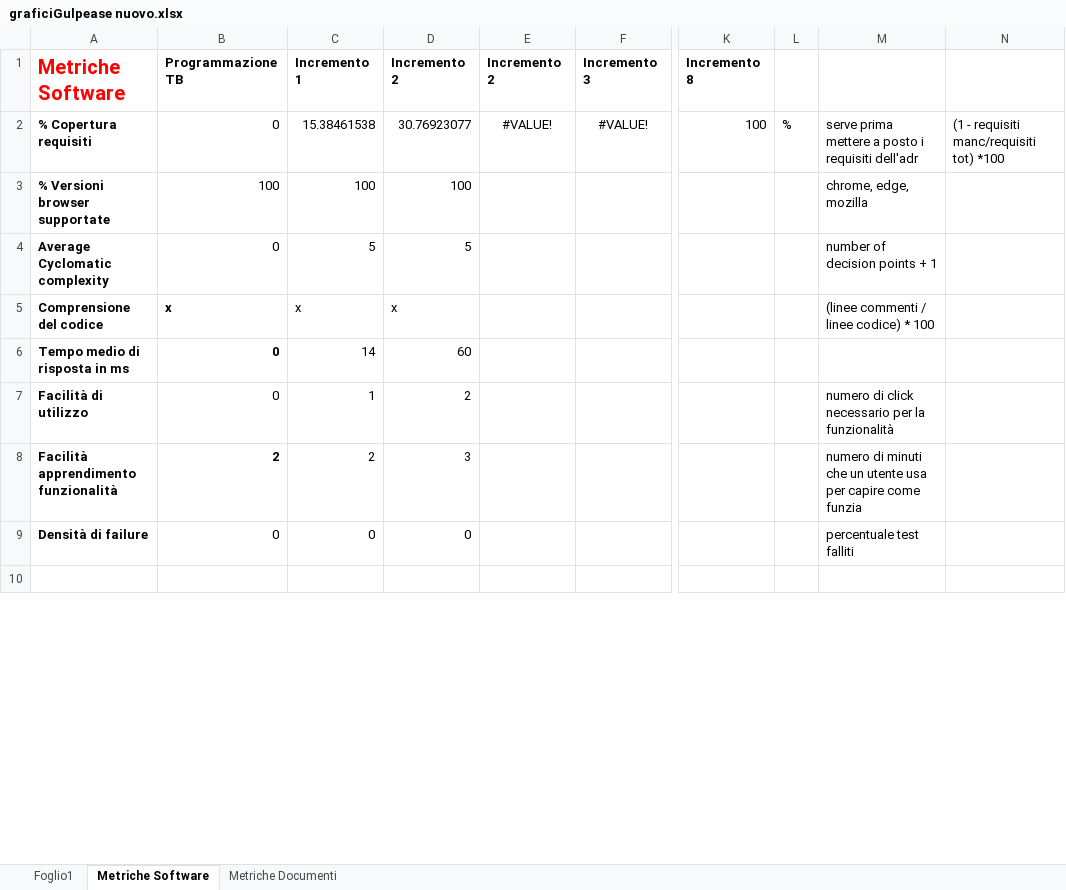
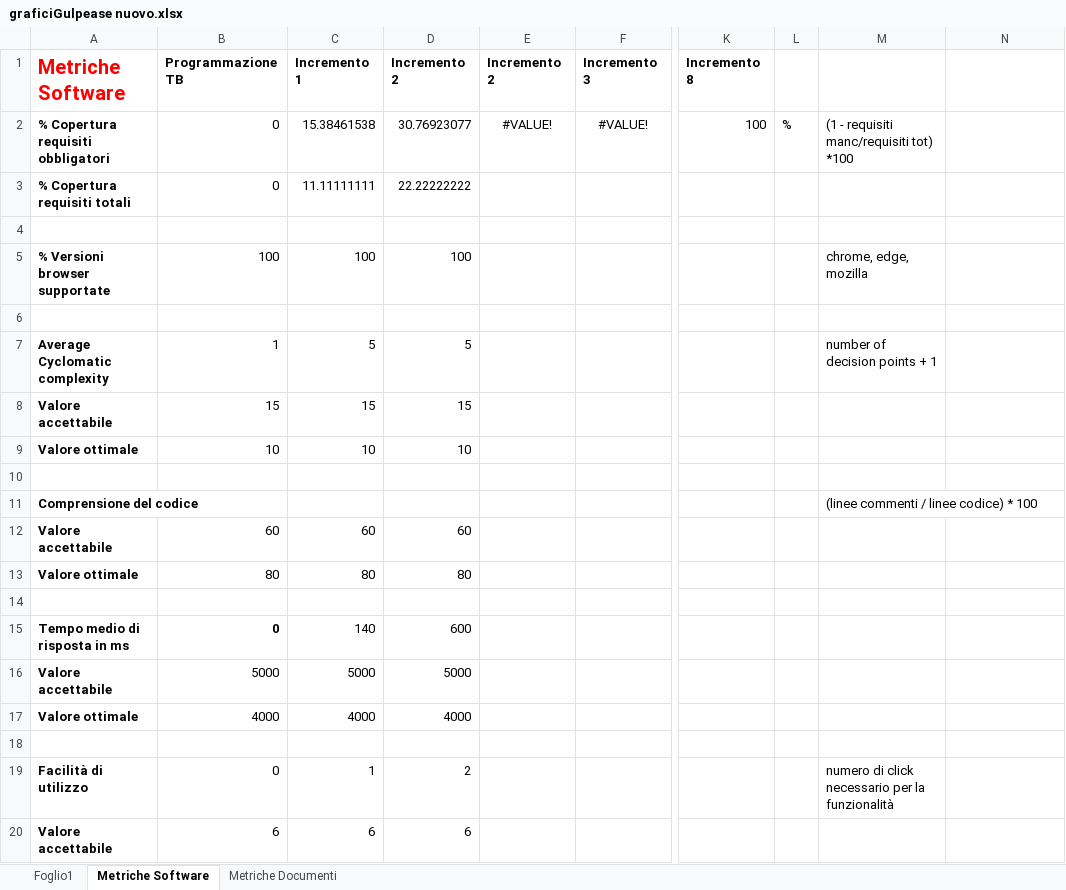
Before and after one commit to CodeBusterswe/CodeBusters-Docs, an Excel workbook: DocEsterna/PianoDiQualifica/Images/graficiGulpease nuovo.xlsx, sheet Metriche Software, drawn as a sheet; only a part is shown, gaps mark what is left out; the shorter side is filled out with more unchanged rows; values as stored, in another font and other column widths than the file's, no borders; charts and pictures not drawn; addresses are those after the commit; rows hold the shown columns only; the diff covers the shown part only; the diff names each change by its address in the sheet, - before the commit and + after, or states it on an @@ line.

```diff
--- a/DocEsterna/PianoDiQualifica/Images/graficiGulpease nuovo.xlsx (sheet Metriche Software)
+++ b/DocEsterna/PianoDiQualifica/Images/graficiGulpease nuovo.xlsx (sheet Metriche Software)
-A2 (Metriche Software): % Copertura requisiti
+A2 (Metriche Software): % Copertura requisiti obbligatori
-M2: serve prima mettere a posto i requisiti dell'adr
+M2: (1 - requisiti manc/requisiti tot) *100
-N2: (1 - requisiti manc/requisiti tot) *100
+N2: (empty)
+row 3: % Copertura requisiti totali | 0 | 11.11111111 | 22.22222222
+row 4: (empty)
+row 6: (empty)
-B7 (Programmazione TB): 0
+B7 (Programmazione TB): 1
+row 8: Valore accettabile | 15 | 15 | 15
+row 9: Valore ottimale | 10 | 10 | 10
+row 10: (empty)
-B11 (Programmazione TB): x
+B11 (Programmazione TB): (empty)
-C11 (Incremento 1): x
+C11 (Incremento 1): (empty)
-D11 (Incremento 2): x
+D11 (Incremento 2): (empty)
+row 12: Valore accettabile | 60 | 60 | 60
+row 13: Valore ottimale | 80 | 80 | 80
+row 14: (empty)
-C15 (Incremento 1): 14
+C15 (Incremento 1): 140
-D15 (Incremento 2): 60
+D15 (Incremento 2): 600
+row 16: Valore accettabile | 5000 | 5000 | 5000
+row 17: Valore ottimale | 4000 | 4000 | 4000
+row 18: (empty)
+row 20: Valore accettabile | 6 | 6 | 6
```
Also changed, not shown: 11 added rows and 3 edited cells elsewhere in this sheet, sheet Metriche Documenti, formulas that keep their value, charts or pictures.
